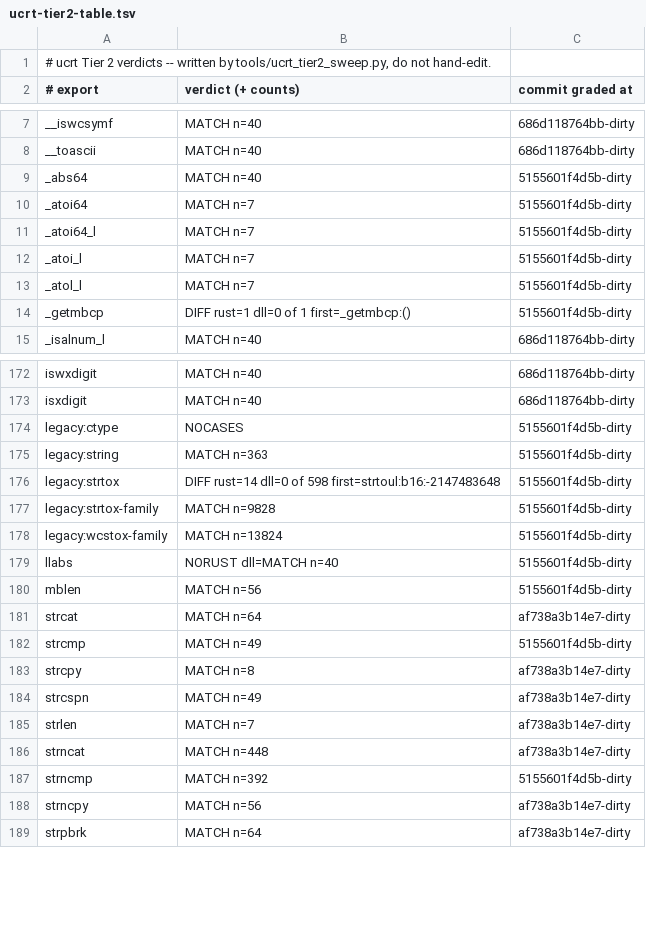
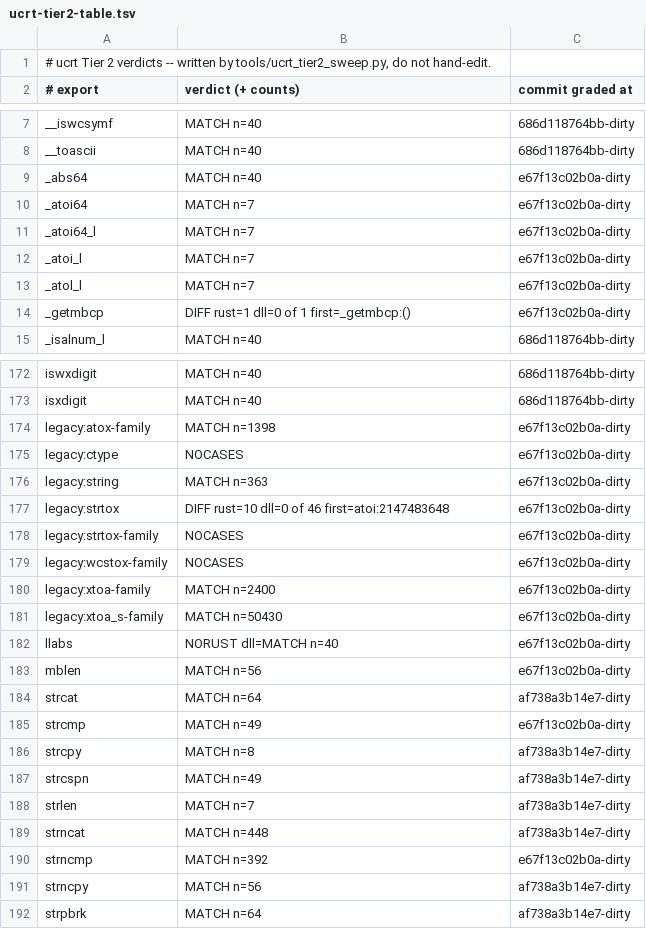
Before and after one commit to meanie-py/vibeos, a TSV file: docs/engineering/active-lanes/ucrt-tier2-table.tsv, drawn as a sheet; only a part is shown, gaps mark what is left out; the diff covers the shown part only.

```diff
--- a/docs/engineering/active-lanes/ucrt-tier2-table.tsv
+++ b/docs/engineering/active-lanes/ucrt-tier2-table.tsv
@@ -8,8 +8,8 @@ __iswcsymf	MATCH n=40	686d118764bb-dirty
 __toascii	MATCH n=40	686d118764bb-dirty
-_abs64	MATCH n=40	5155601f4d5b-dirty
-_atoi64	MATCH n=7	5155601f4d5b-dirty
-_atoi64_l	MATCH n=7	5155601f4d5b-dirty
-_atoi_l	MATCH n=7	5155601f4d5b-dirty
-_atol_l	MATCH n=7	5155601f4d5b-dirty
-_getmbcp	DIFF rust=1 dll=0 of 1 first=_getmbcp:()	5155601f4d5b-dirty
+_abs64	MATCH n=40	e67f13c02b0a-dirty
+_atoi64	MATCH n=7	e67f13c02b0a-dirty
+_atoi64_l	MATCH n=7	e67f13c02b0a-dirty
+_atoi_l	MATCH n=7	e67f13c02b0a-dirty
+_atol_l	MATCH n=7	e67f13c02b0a-dirty
+_getmbcp	DIFF rust=1 dll=0 of 1 first=_getmbcp:()	e67f13c02b0a-dirty
 _isalnum_l	MATCH n=40	686d118764bb-dirty
@@ -173,11 +173,14 @@ iswxdigit	MATCH n=40	686d118764bb-dirty
 isxdigit	MATCH n=40	686d118764bb-dirty
-legacy:ctype	NOCASES	5155601f4d5b-dirty
-legacy:string	MATCH n=363	5155601f4d5b-dirty
-legacy:strtox	DIFF rust=14 dll=0 of 598 first=strtoul:b16:-2147483648	5155601f4d5b-dirty
-legacy:strtox-family	MATCH n=9828	5155601f4d5b-dirty
-legacy:wcstox-family	MATCH n=13824	5155601f4d5b-dirty
-llabs	NORUST dll=MATCH n=40	5155601f4d5b-dirty
-mblen	MATCH n=56	5155601f4d5b-dirty
+legacy:atox-family	MATCH n=1398	e67f13c02b0a-dirty
+legacy:ctype	NOCASES	e67f13c02b0a-dirty
+legacy:string	MATCH n=363	e67f13c02b0a-dirty
+legacy:strtox	DIFF rust=10 dll=0 of 46 first=atoi:2147483648	e67f13c02b0a-dirty
+legacy:strtox-family	NOCASES	e67f13c02b0a-dirty
+legacy:wcstox-family	NOCASES	e67f13c02b0a-dirty
+legacy:xtoa-family	MATCH n=2400	e67f13c02b0a-dirty
+legacy:xtoa_s-family	MATCH n=50430	e67f13c02b0a-dirty
+llabs	NORUST dll=MATCH n=40	e67f13c02b0a-dirty
+mblen	MATCH n=56	e67f13c02b0a-dirty
 strcat	MATCH n=64	af738a3b14e7-dirty
-strcmp	MATCH n=49	5155601f4d5b-dirty
+strcmp	MATCH n=49	e67f13c02b0a-dirty
 strcpy	MATCH n=8	af738a3b14e7-dirty
@@ -186,3 +189,3 @@ strlen	MATCH n=7	af738a3b14e7-dirty
 strncat	MATCH n=448	af738a3b14e7-dirty
-strncmp	MATCH n=392	5155601f4d5b-dirty
+strncmp	MATCH n=392	e67f13c02b0a-dirty
 strncpy	MATCH n=56	af738a3b14e7-dirty
```
Also changed, not shown: 53 edited cells elsewhere in this file, 12 other files.
